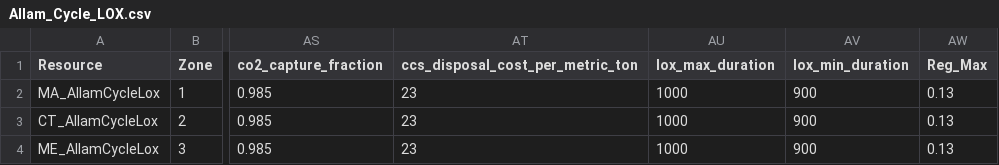
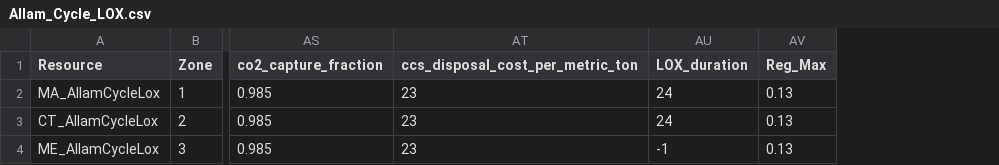
Before and after one commit to juandacu/GenX, a CSV file: Example_Systems/10_three_zones_allam_cycle_lox/resources/Allam_Cycle_LOX.csv, drawn as a sheet; only a part is shown, gaps mark what is left out; removed rows and columns are numbered as before the commit, all else as after; the diff names each change by its address in the sheet, - before the commit and + after, or states it on an @@ line.

Commit message:
add LOX duration; add documentation of AC module

```diff
--- a/Example_Systems/10_three_zones_allam_cycle_lox/resources/Allam_Cycle_LOX.csv
+++ b/Example_Systems/10_three_zones_allam_cycle_lox/resources/Allam_Cycle_LOX.csv
-column AU (lox_max_duration), rows 2-4: all 1000
-column AV (lox_min_duration), rows 2-4: all 900
+column AU (LOX_duration), rows 2-4: 24 | 24 | -1
```
Also changed, not shown: 6 other files.
